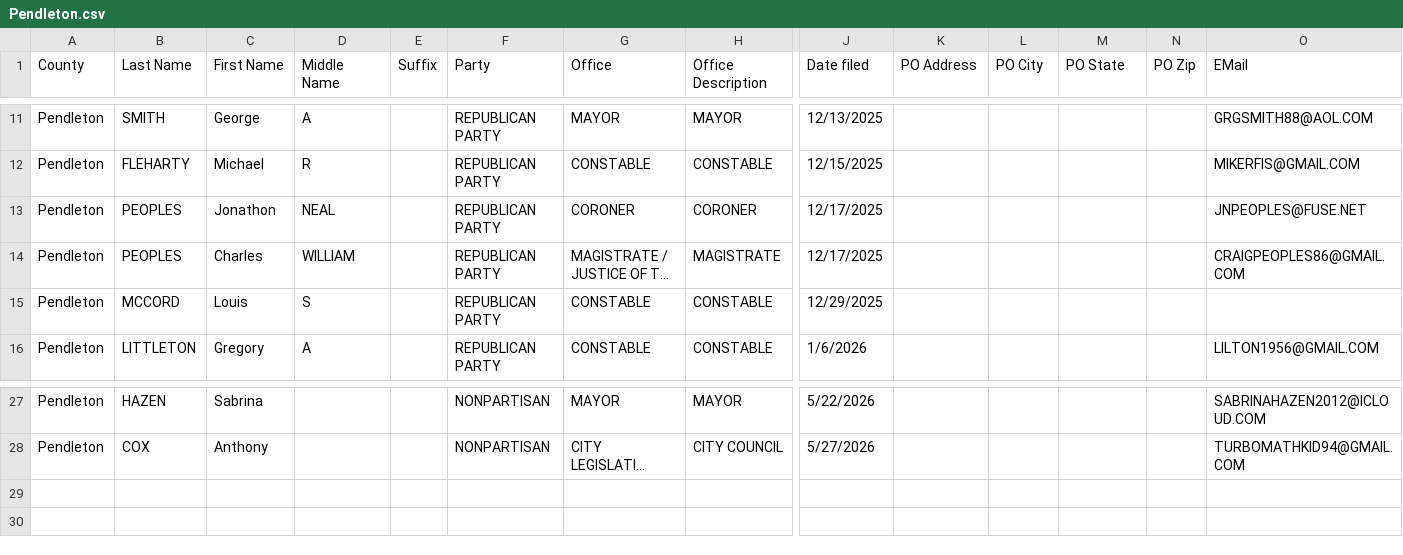
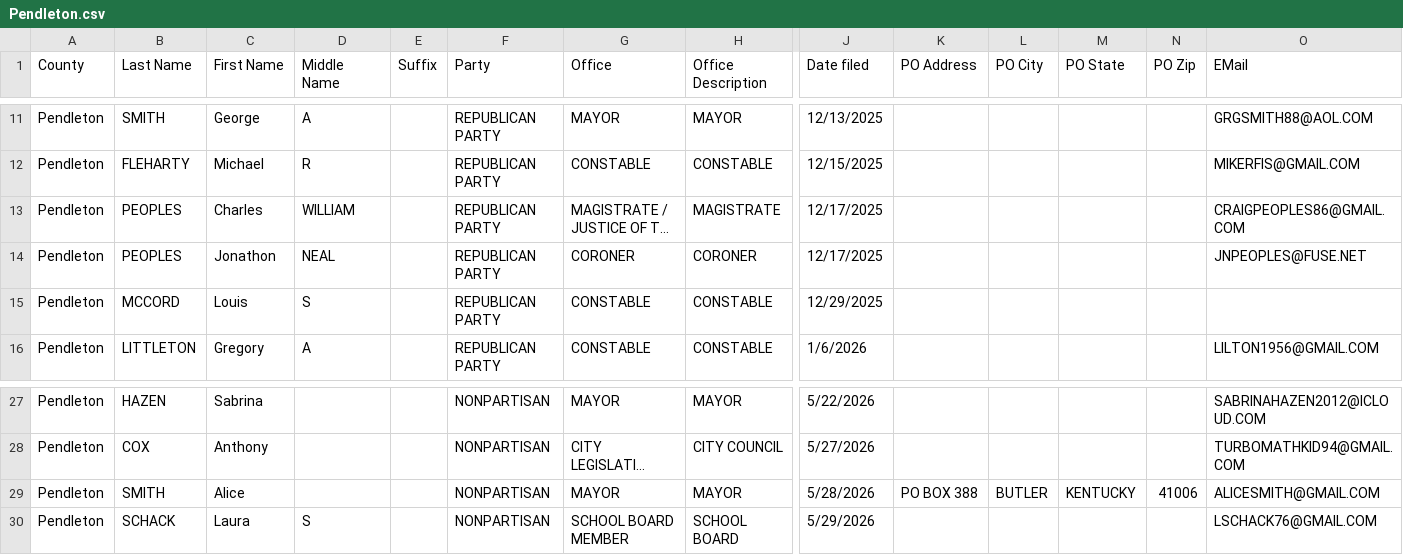
Before and after one commit to SMLLC-Dev/county-candidate-filings, a CSV file: counties/Pendleton.csv, drawn as a sheet; only a part is shown, gaps mark what is left out; long unchanged cells end in …; rows hold the shown columns only; the diff names each change by its address in the sheet, - before the commit and + after, or states it on an @@ line.

```diff
--- a/counties/Pendleton.csv
+++ b/counties/Pendleton.csv
@@ row 14 moved to row 13: Pendleton @@
+row 29: Pendleton | SMITH | Alice |  |  | NONPARTISAN | MAYOR | MAYOR | 5/28/2026 | PO BOX 388 | BUTLER | KENTUCKY | 41006 | ALICESMITH@GMAIL.COM
+row 30: Pendleton | SCHACK | Laura | S |  | NONPARTISAN | SCHOOL BOARD MEMBER | SCHOOL BOARD | 5/29/2026 |  |  |  |  | LSCHACK76@GMAIL.COM
```
